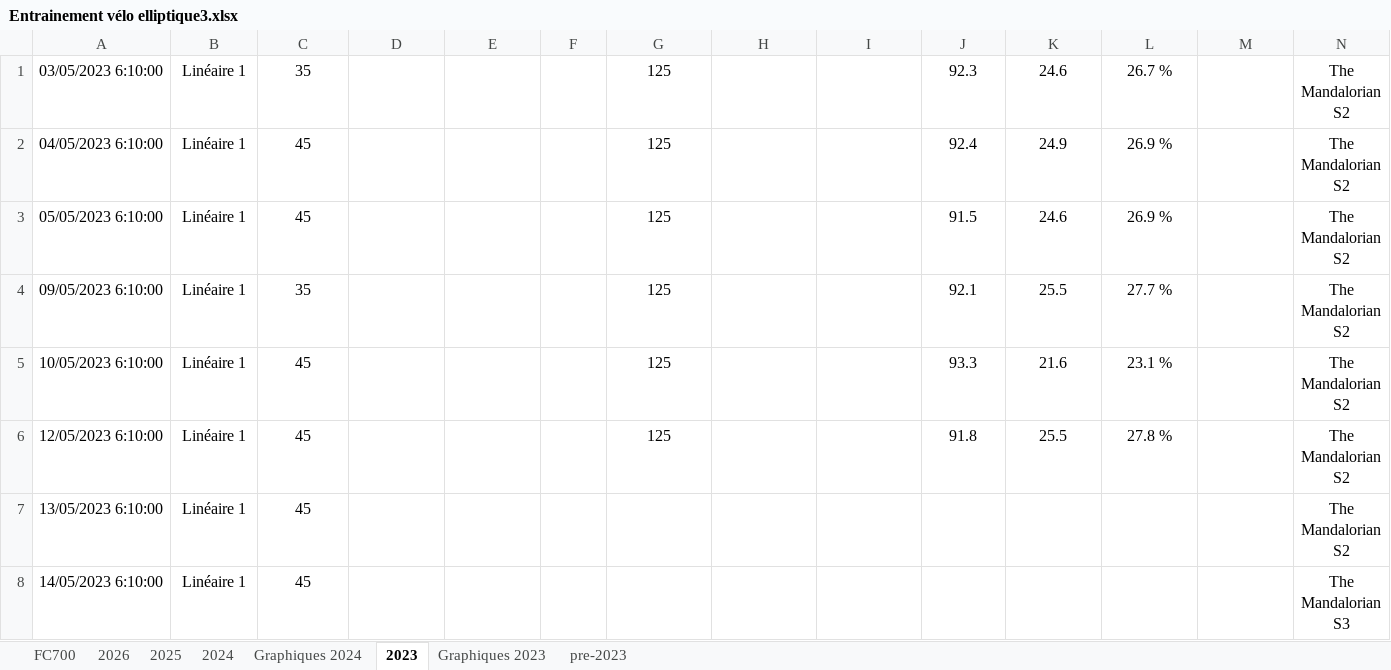
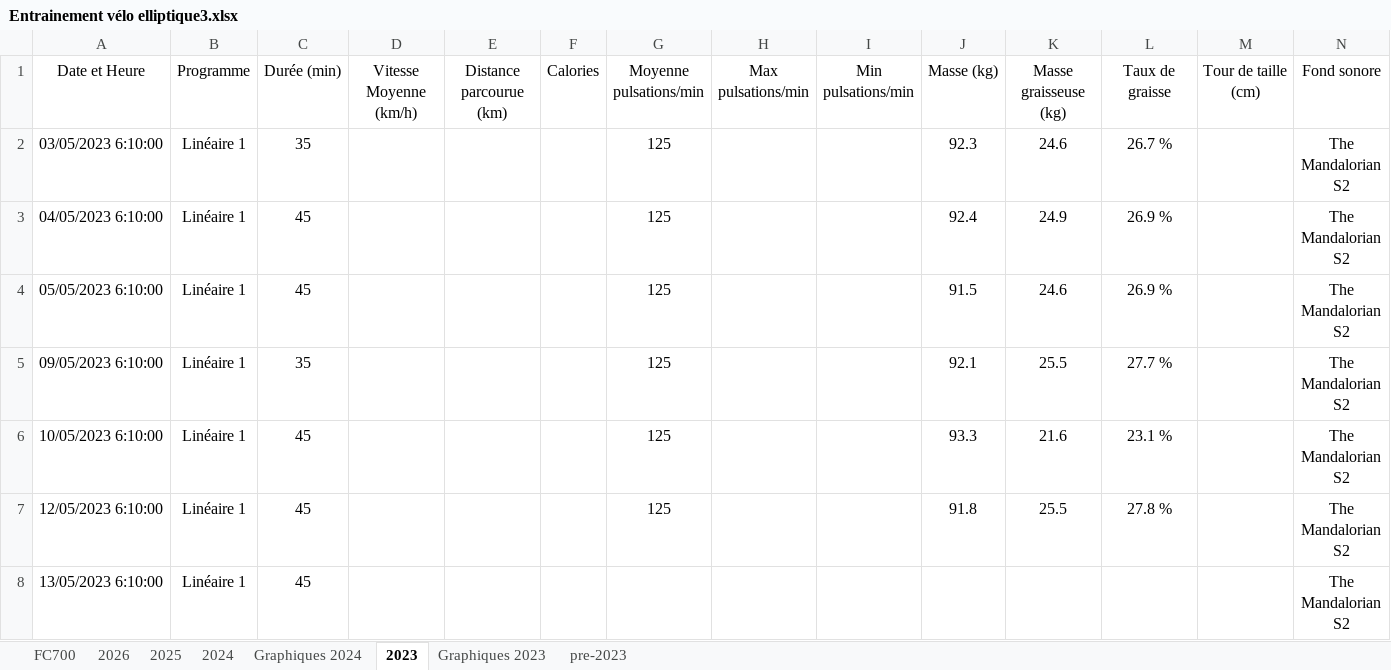
Before and after one commit to misterk72/routine, an Excel workbook: samples/Entrainement vélo elliptique3.xlsx, sheet 2023, drawn as a sheet; only a part is shown; the shorter side is filled out with more unchanged rows; values as stored, in another font and other column widths than the file's, no borders; rows hold the shown columns only; the diff names each change by its address in the sheet, - before the commit and + after, or states it on an @@ line.

Commit message:
Fix XLSX 2023 import and update training file

```diff
--- a/samples/Entrainement vélo elliptique3.xlsx (sheet 2023)
+++ b/samples/Entrainement vélo elliptique3.xlsx (sheet 2023)
+row 1: Date et Heure | Programme | Durée (min) | Vitesse Moyenne (km/h) | Distance parcourue (km) | Calories | Moyenne pulsations/min | Max pulsations/min | Min pulsations/min | Masse (kg) | Masse graisseuse (kg) | Taux de graisse | Tour de taille (cm) | Fond sonore
```
Also changed, not shown: charts or pictures, 1 other file.
